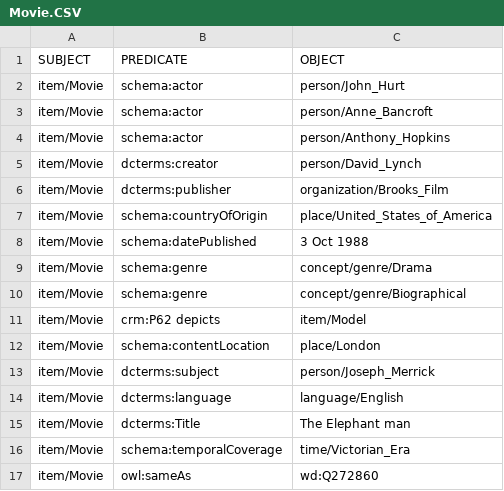
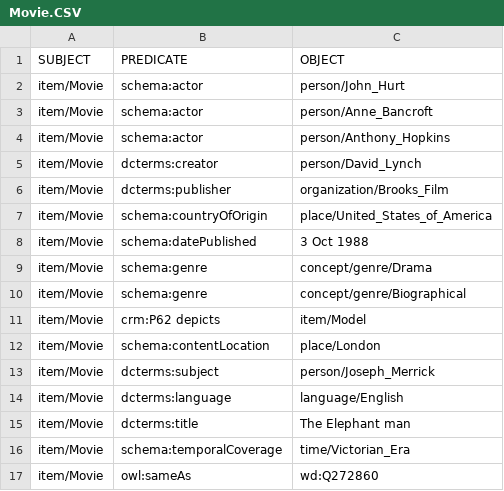
Before and after one commit to the-elephant-man/project, a CSV file: items-csv/Movie.CSV, drawn as a sheet.

```diff
--- a/items-csv/Movie.CSV
+++ b/items-csv/Movie.CSV
@@ -14,3 +14,3 @@ item/Movie;dcterms:subject;person/Joseph_Merrick
 item/Movie;dcterms:language;language/English
-item/Movie;dcterms:Title;The Elephant man
+item/Movie;dcterms:title;The Elephant man
 item/Movie;schema:temporalCoverage;time/Victorian_Era
```
Also changed, not shown: 6 other files.
